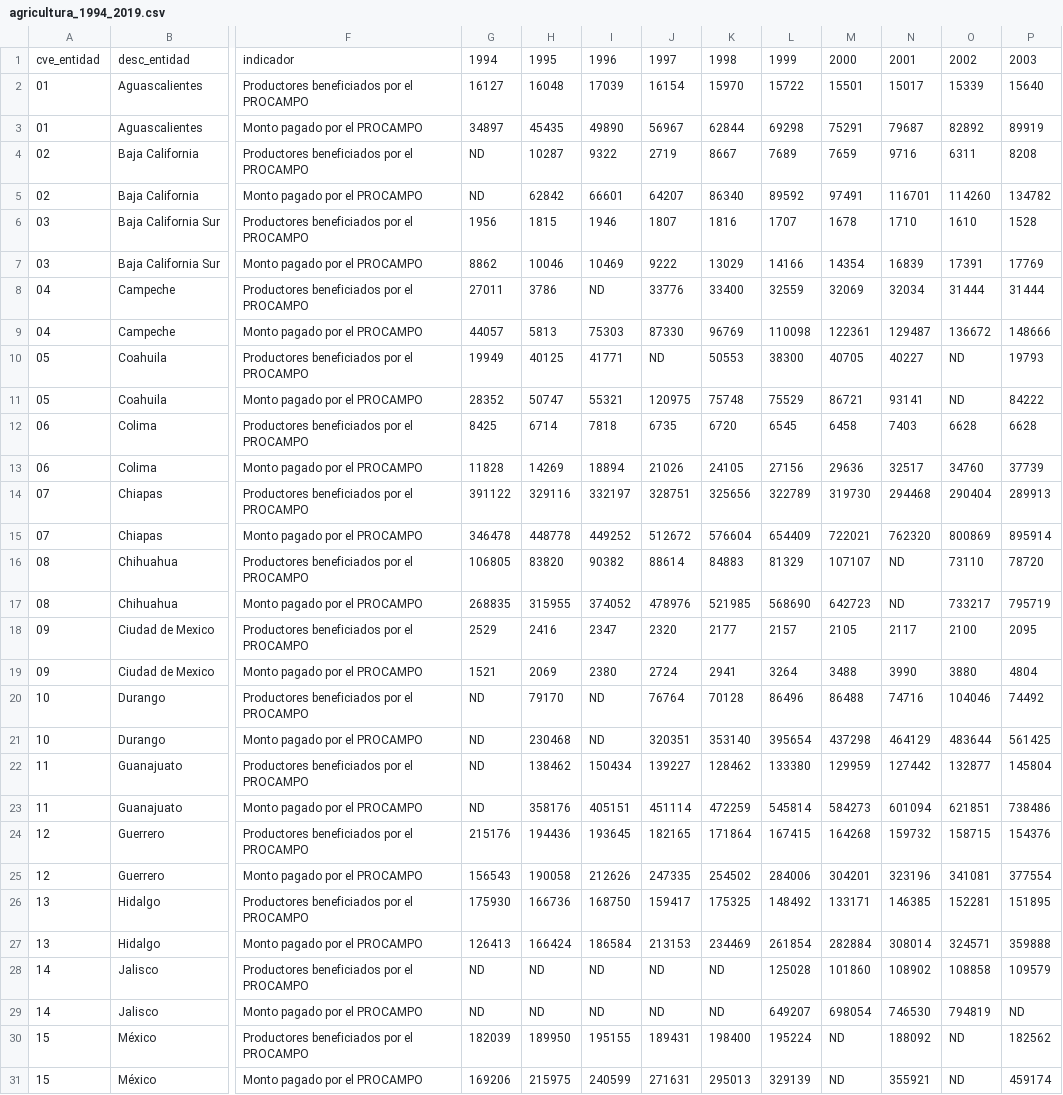
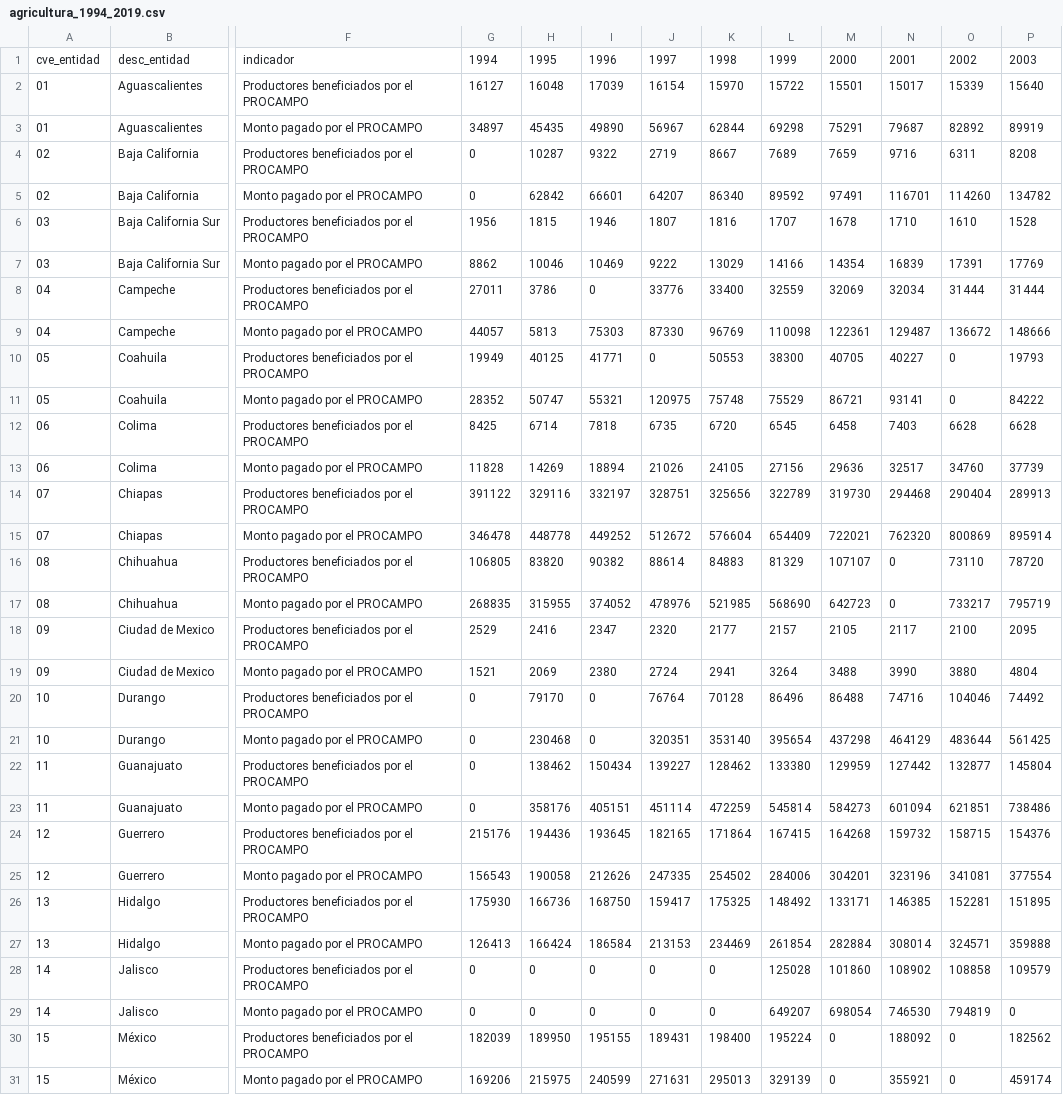
Before and after one commit to kylie1705/PROCAMPO, a CSV file: INEGI/agricultura_1994_2019.csv, drawn as a sheet; only a part is shown, gaps mark what is left out; the diff covers the shown part only; the diff names each change by its address in the sheet, - before the commit and + after, or states it on an @@ line.

```diff
--- a/INEGI/agricultura_1994_2019.csv
+++ b/INEGI/agricultura_1994_2019.csv
-G4:G5: ND
+G4:G5: 0
-I8: ND
+I8: 0
-J10: ND
+J10: 0
-O10:O11: ND
+O10:O11: 0
-N16:N17: ND
+N16:N17: 0
-G20:G23: ND
+G20:G23: 0
-I20:I21: ND
+I20:I21: 0
-G28:G29: ND
+G28:G29: 0
-H28:H29: ND
+H28:H29: 0
-I28:I29: ND
+I28:I29: 0
-J28:J29: ND
+J28:J29: 0
-K28:K29: ND
+K28:K29: 0
-P29: ND
+P29: 0
-M30:M31: ND
+M30:M31: 0
-O30:O31: ND
+O30:O31: 0
```
Also changed, not shown: 43 edited cells elsewhere in this file, 4 other files.
